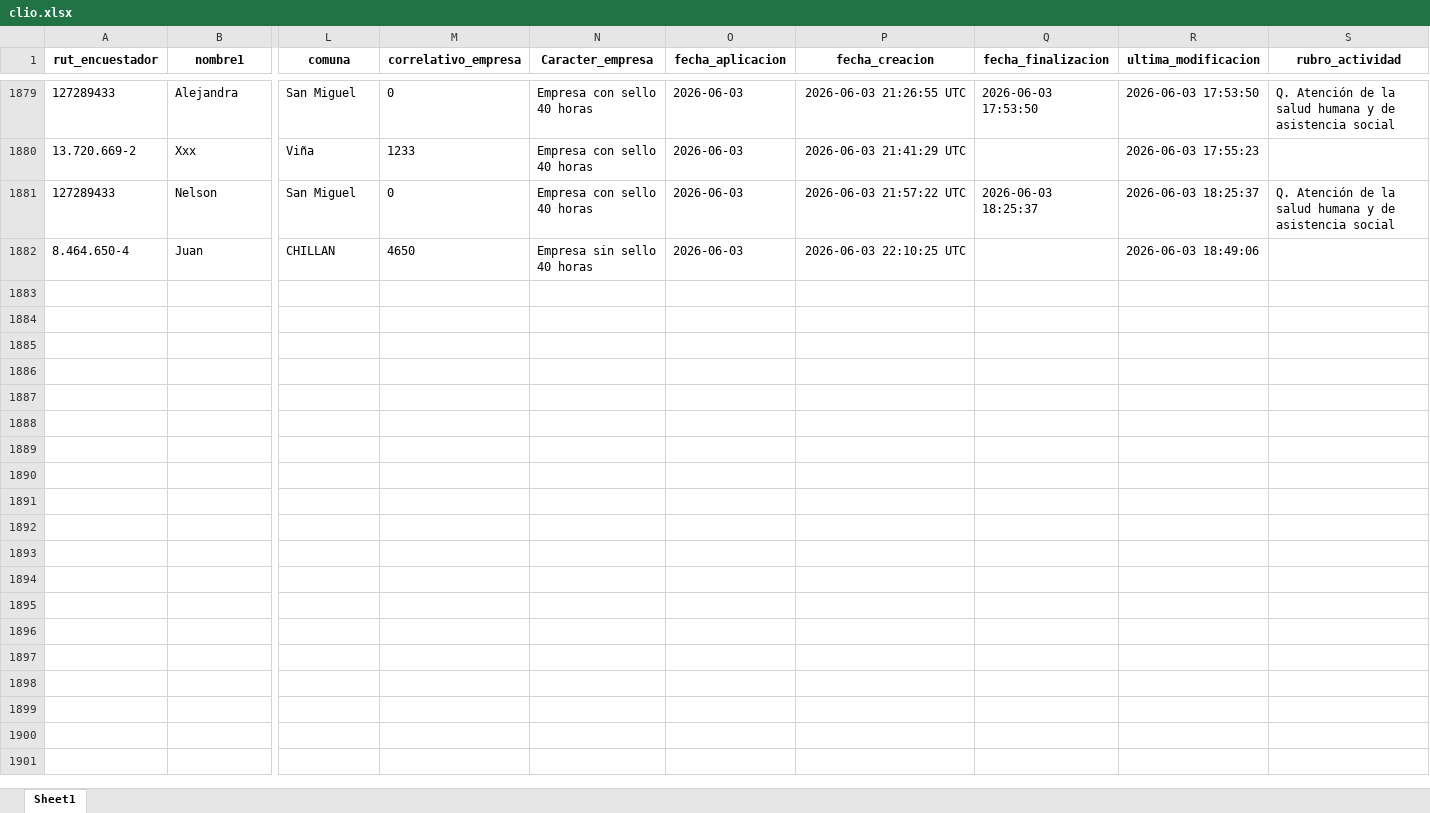
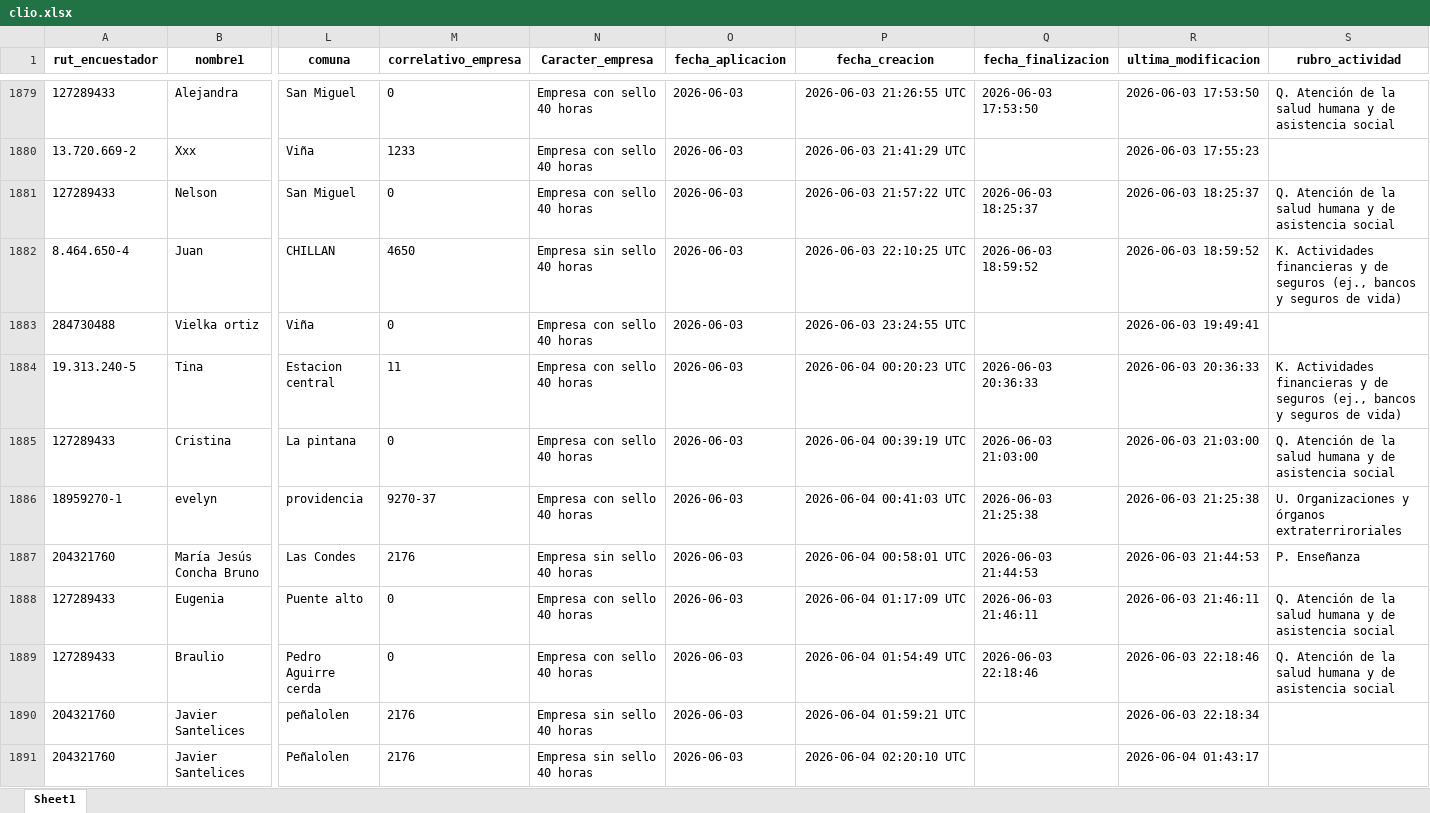
Before and after one commit to Kevin-carrasco/labofam-codebook, an Excel workbook: output/clio.xlsx, sheet Sheet1, drawn as a sheet; only a part is shown, gaps mark what is left out; values as stored, in another font and other column widths than the file's, no borders; rows hold the shown columns only; the diff covers the shown part only; the diff names each change by its address in the sheet, - before the commit and + after, or states it on an @@ line.

```diff
--- a/output/clio.xlsx (sheet Sheet1)
+++ b/output/clio.xlsx (sheet Sheet1)
-Q1882 (fecha_finalizacion): (empty)
+Q1882 (fecha_finalizacion): 2026-06-03 18:59:52
-R1882 (ultima_modificacion): 2026-06-03 18:49:06
+R1882 (ultima_modificacion): 2026-06-03 18:59:52
-S1882 (rubro_actividad): (empty)
+S1882 (rubro_actividad): K. Actividades financieras y de seguros (ej., bancos y seguros de vida)
+row 1883: 284730488 | Vielka ortiz | Viña | 0 | Empresa con sello 40 horas | 2026-06-03 | 2026-06-03 23:24:55 UTC |  | 2026-06-03 19:49:41
+row 1884: 19.313.240-5 | Tina | Estacion central | 11 | Empresa con sello 40 horas | 2026-06-03 | 2026-06-04 00:20:23 UTC | 2026-06-03 20:36:33 | 2026-06-03 20:36:33 | K. Actividades financieras y de seguros (ej., bancos y seguros de vida)
+row 1885: 127289433 | Cristina | La pintana | 0 | Empresa con sello 40 horas | 2026-06-03 | 2026-06-04 00:39:19 UTC | 2026-06-03 21:03:00 | 2026-06-03 21:03:00 | Q. Atención de la salud humana y de asistencia social
+row 1886: 18959270-1 | evelyn | providencia | 9270-37 | Empresa con sello 40 horas | 2026-06-03 | 2026-06-04 00:41:03 UTC | 2026-06-03 21:25:38 | 2026-06-03 21:25:38 | U. Organizaciones y órganos extraterriroriales
+row 1887: 204321760 | María Jesús Concha Bruno | Las Condes | 2176 | Empresa sin sello 40 horas | 2026-06-03 | 2026-06-04 00:58:01 UTC | 2026-06-03 21:44:53 | 2026-06-03 21:44:53 | P. Enseñanza
+row 1888: 127289433 | Eugenia | Puente alto | 0 | Empresa con sello 40 horas | 2026-06-03 | 2026-06-04 01:17:09 UTC | 2026-06-03 21:46:11 | 2026-06-03 21:46:11 | Q. Atención de la salud humana y de asistencia social
+row 1889: 127289433 | Braulio | Pedro Aguirre cerda | 0 | Empresa con sello 40 horas | 2026-06-03 | 2026-06-04 01:54:49 UTC | 2026-06-03 22:18:46 | 2026-06-03 22:18:46 | Q. Atención de la salud humana y de asistencia social
+row 1890: 204321760 | Javier Santelices | peñalolen | 2176 | Empresa sin sello 40 horas | 2026-06-03 | 2026-06-04 01:59:21 UTC |  | 2026-06-03 22:18:34
+row 1891: 204321760 | Javier Santelices | Peñalolen | 2176 | Empresa sin sello 40 horas | 2026-06-03 | 2026-06-04 02:20:10 UTC |  | 2026-06-04 01:43:17
```
Also changed, not shown: 23 added rows elsewhere in this sheet, output/contacto.xlsx, 8 other files.
